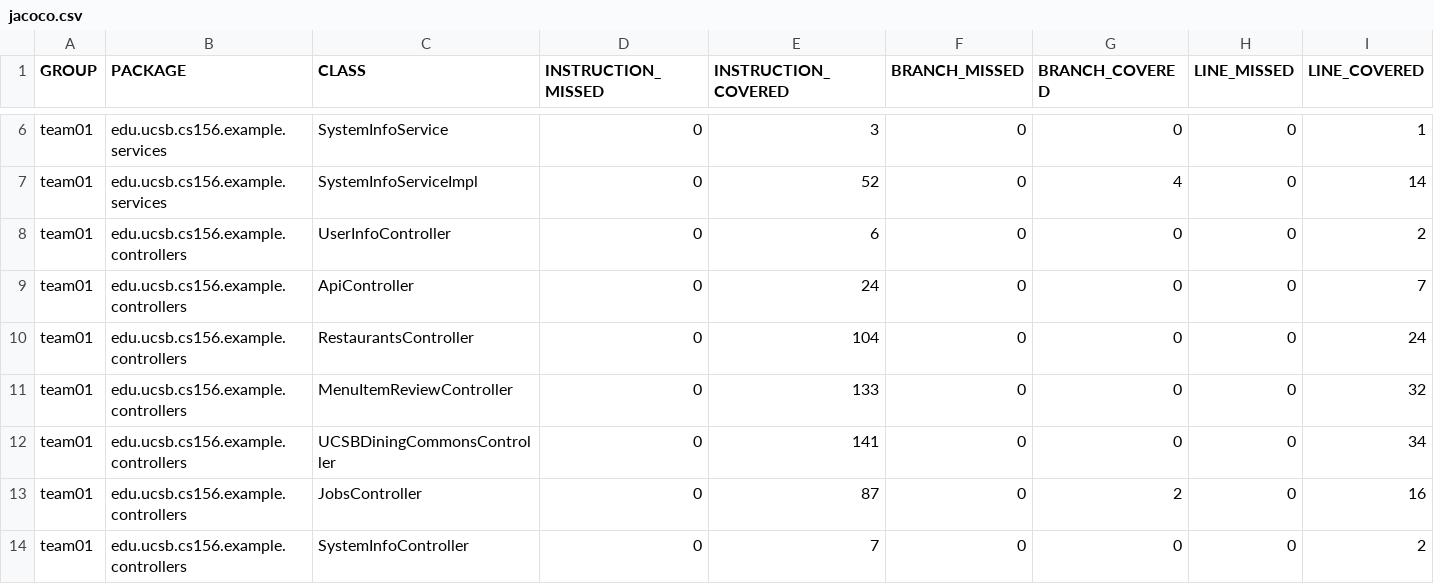
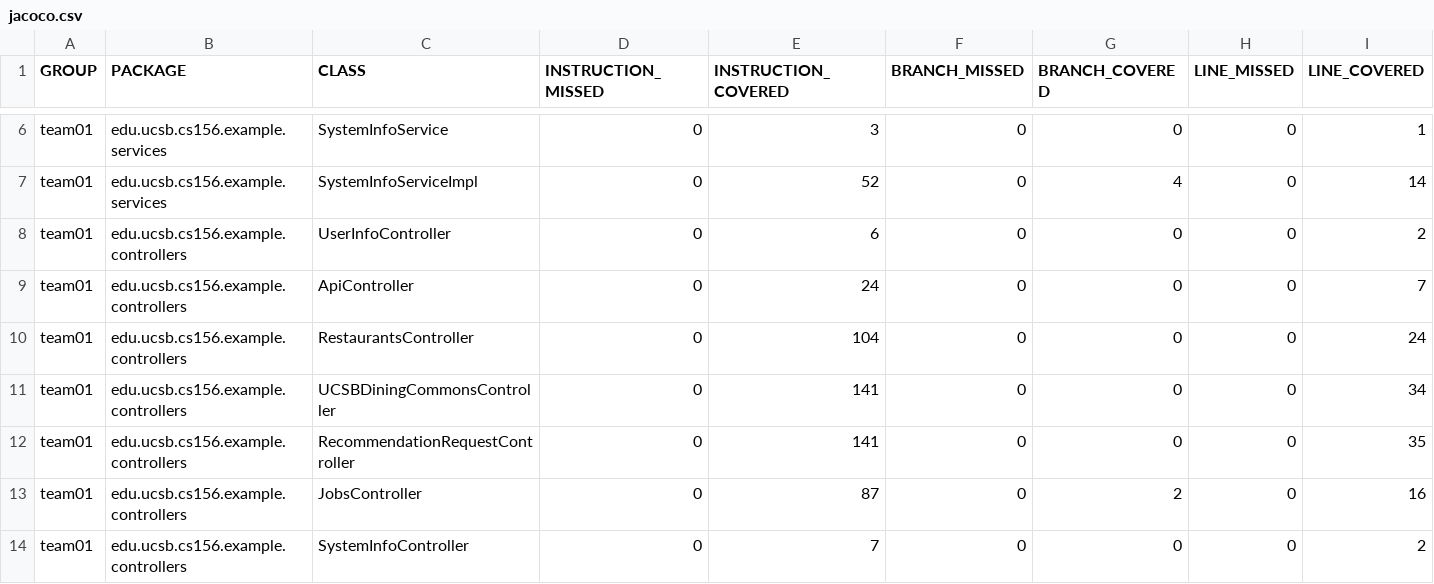
Before and after one commit to ucsb-cs156-f25/team02-f25-11, a CSV file: jacoco/jacoco.csv, drawn as a sheet; only a part is shown, gaps mark what is left out; removed rows and columns are numbered as before the commit, all else as after; rows hold the shown columns only; the diff names each change by its address in the sheet, - before the commit and + after, or states it on an @@ line.

Commit message:
Deploying to gh-pages from @ ucsb-cs156-f25/team02-f25-11@5a67dfeefae76e71e11a4979bff29d501b44d834 🚀

```diff
--- a/jacoco/jacoco.csv
+++ b/jacoco/jacoco.csv
-row 11: team01 | edu.ucsb.cs156.example.controllers | MenuItemReviewController | 0 | 133 | 0 | 0 | 0 | 32
+row 12: team01 | edu.ucsb.cs156.example.controllers | RecommendationRequestController | 0 | 141 | 0 | 0 | 0 | 35
```
Also changed, not shown: 9 other files.
